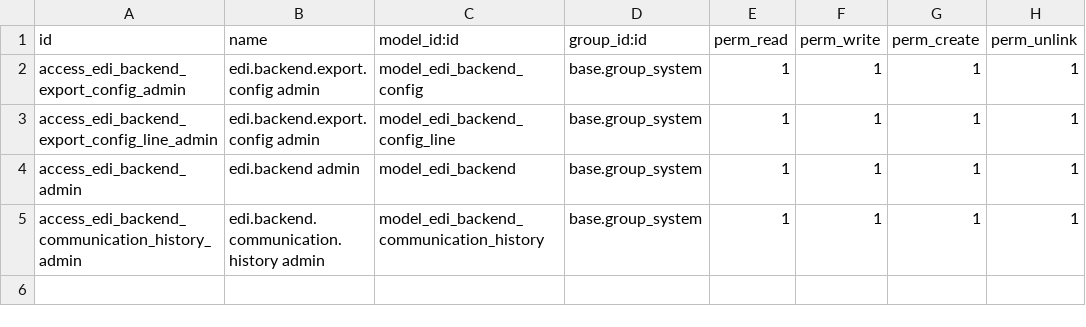
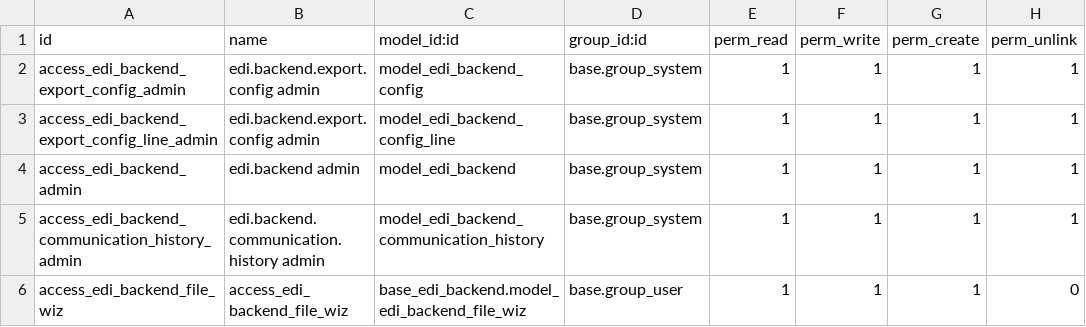
Before and after one commit to Tecnativa/helpdesk, a CSV file: base_edi_backend/security/ir.model.access.csv, drawn as a sheet.

Commit message:
[FIX] base_edi_backend: make it more generic

```diff
--- a/base_edi_backend/security/ir.model.access.csv
+++ b/base_edi_backend/security/ir.model.access.csv
@@ -5 +5,2 @@ access_edi_backend_admin,edi.backend admin,model_edi_backend,base.group_system,1
 access_edi_backend_communication_history_admin,edi.backend.communication.history admin,model_edi_backend_communication_history,base.group_system,1,1,1,1
+access_edi_backend_file_wiz,access_edi_backend_file_wiz,base_edi_backend.model_edi_backend_file_wiz,base.group_user,1,1,1,0
```
Also changed, not shown: 5 other files.
